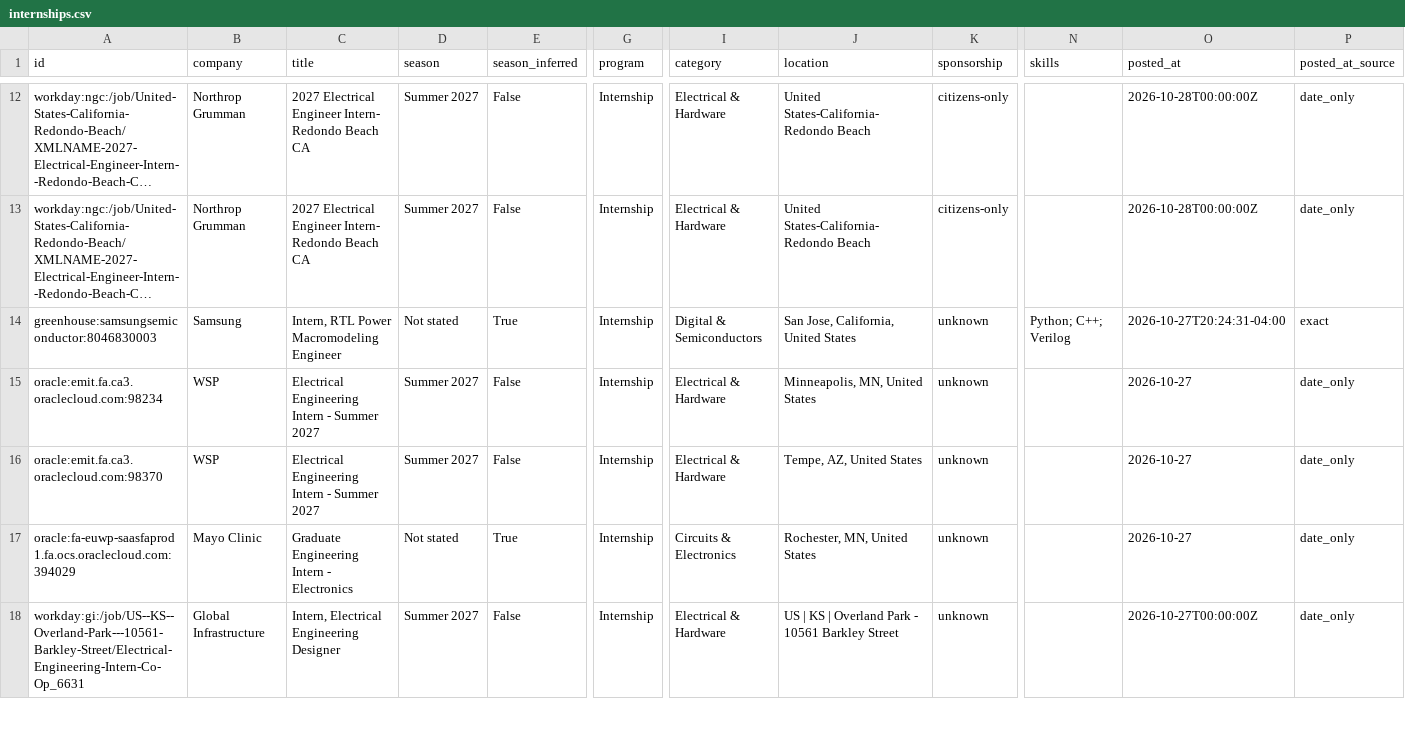
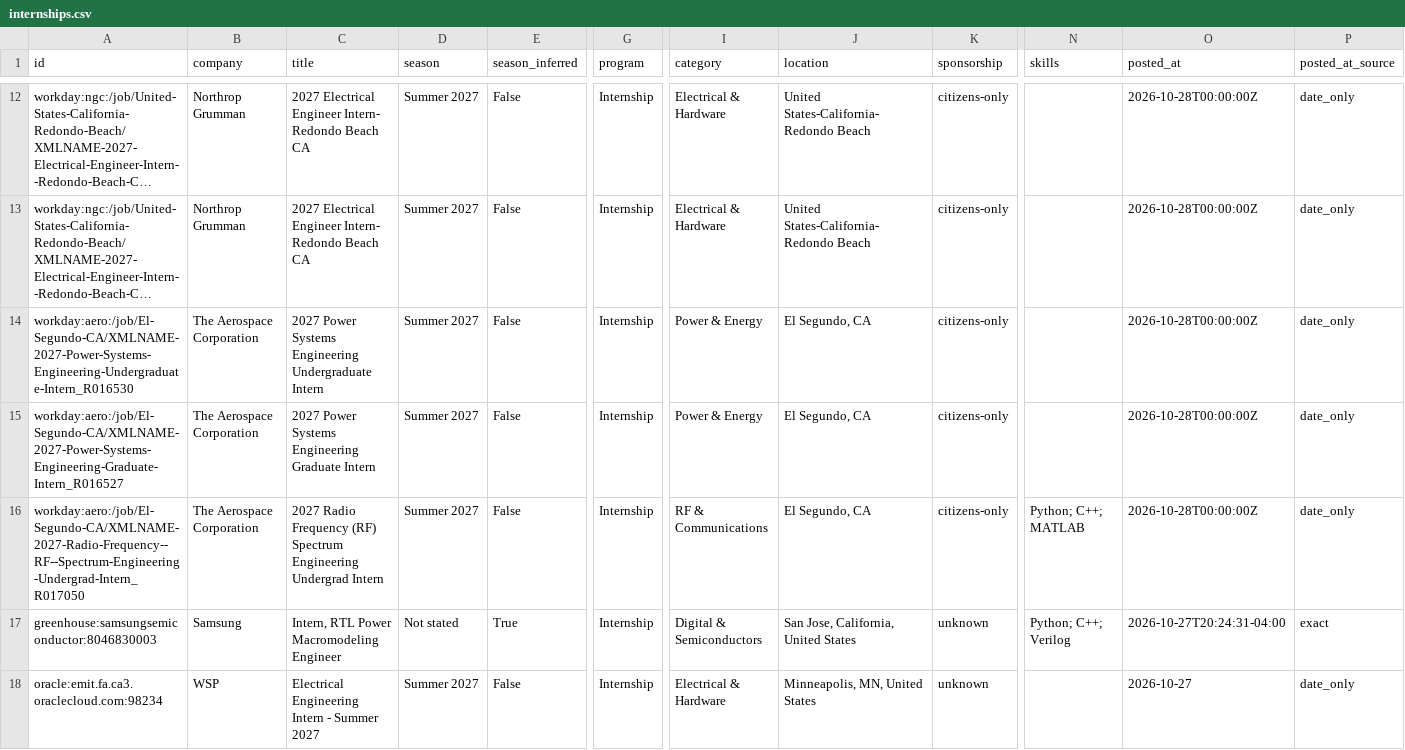
Before and after one commit to austinwright-eng/Automated-List-of-Electrical-Engineering-Internships, a CSV file: data/internships.csv, drawn as a sheet; only a part is shown, gaps mark what is left out; the shorter side is filled out with more unchanged rows; long unchanged cells end in …; rows hold the shown columns only; the diff names each change by its address in the sheet, - before the commit and + after, or states it on an @@ line.

```diff
--- a/data/internships.csv
+++ b/data/internships.csv
+row 14: workday:aero:/job/El-Segundo-CA/XMLNAME-2027-Power-Systems-Engineering-Undergraduate-Intern_R016530 | The Aerospace Corporation | 2027 Power Systems Engineering Undergraduate Intern | Summer 2027 | False | Internship | Power & Energy | El Segundo, CA | citizens-only |  | 2026-10-28T00:00:00Z | date_only
+row 15: workday:aero:/job/El-Segundo-CA/XMLNAME-2027-Power-Systems-Engineering-Graduate-Intern_R016527 | The Aerospace Corporation | 2027 Power Systems Engineering Graduate Intern | Summer 2027 | False | Internship | Power & Energy | El Segundo, CA | citizens-only |  | 2026-10-28T00:00:00Z | date_only
+row 16: workday:aero:/job/El-Segundo-CA/XMLNAME-2027-Radio-Frequency--RF--Spectrum-Engineering-Undergrad-Intern_R017050 | The Aerospace Corporation | 2027 Radio Frequency (RF) Spectrum Engineering Undergrad Intern | Summer 2027 | False | Internship | RF & Communications | El Segundo, CA | citizens-only | Python; C++; MATLAB | 2026-10-28T00:00:00Z | date_only
```
Also changed, not shown: docs/internships.csv, 14 other files.
